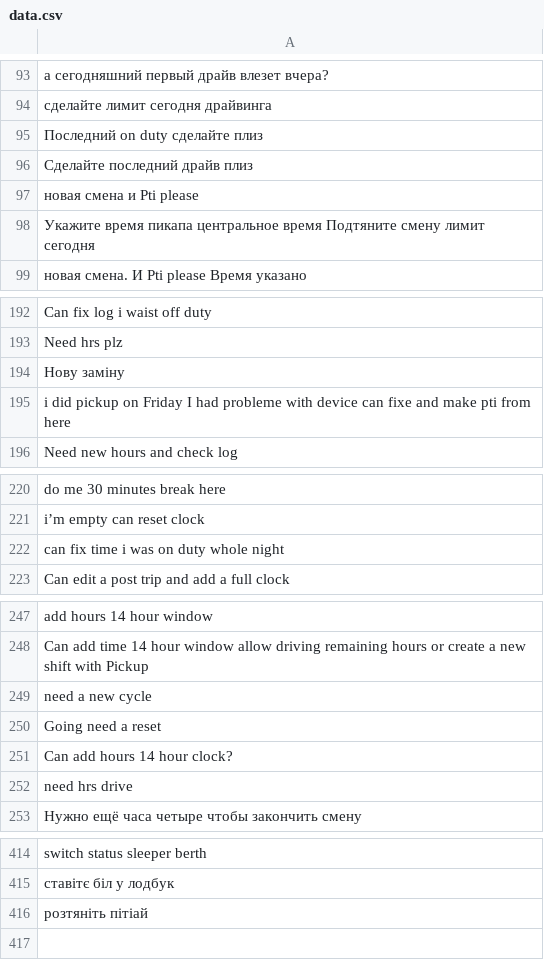
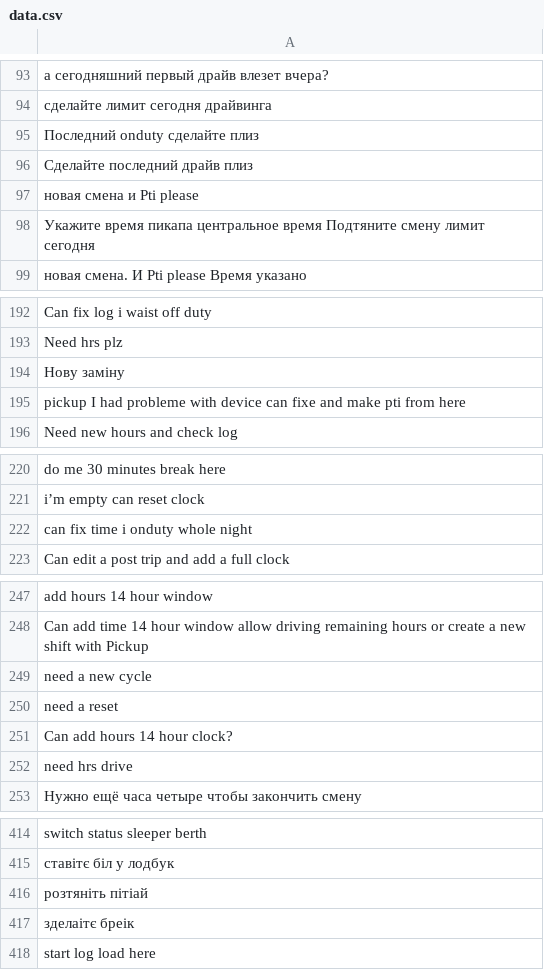
Before and after one commit to NewJong/queue_tg_bot, a CSV file: data.csv, drawn as a sheet; only a part is shown, gaps mark what is left out; the diff covers the shown part only; the diff names each change by its address in the sheet, - before the commit and + after, or states it on an @@ line.

```diff
--- a/data.csv
+++ b/data.csv
-A95: Последний on duty сделайте плиз
+A95: Последний onduty сделайте плиз
-A195: i did pickup on Friday I had…
+A195: pickup I had…
-A222: can fix time i was on duty whole night
+A222: can fix time i onduty whole night
-A250: Going need a reset
+A250: need a reset
+row 417: зделаітє бреік
+row 418: start log load here
```
Also changed, not shown: 6 edited cells elsewhere in this file.
